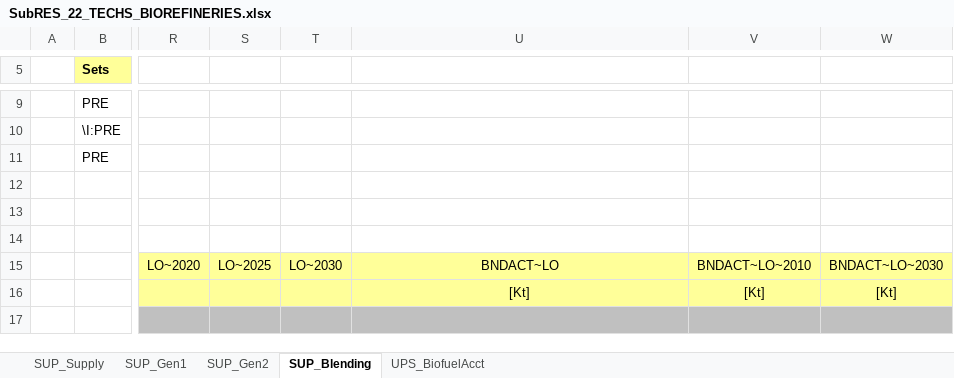
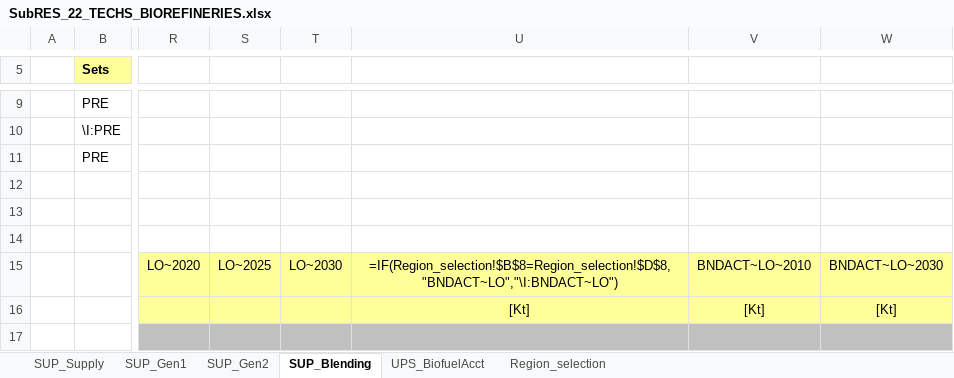
Before and after one commit to Padam-Adhikari/TIMES_FIN_REG, an Excel workbook: Reg-FINTIMES/SubRES_TMPL/SubRES_22_TECHS_BIOREFINERIES.xlsx, sheet SUP_Blending, drawn as a sheet; only a part is shown, gaps mark what is left out; values as stored, in another font and other column widths than the file's, no borders; formulas are shown in place of their values; the diff names each change by its address in the sheet, - before the commit and + after, or states it on an @@ line.

```diff
--- a/Reg-FINTIMES/SubRES_TMPL/SubRES_22_TECHS_BIOREFINERIES.xlsx (sheet SUP_Blending)
+++ b/Reg-FINTIMES/SubRES_TMPL/SubRES_22_TECHS_BIOREFINERIES.xlsx (sheet SUP_Blending)
+sheet tab: Region_selection
-U15: BNDACT~LO
+U15: =IF(Region_selection!$B$8=Region_selection!$D$8,"BNDACT~LO","\I:BNDACT~LO")
```
Also changed, not shown: Reg-FINTIMES/SubRES_TMPL/SubRES_00_Nuc-EU.xlsx, Reg-FINTIMES/SuppXLS/Scen_BIOPOT_BIOM16_ForestBAU.xlsx, 21 other files.
